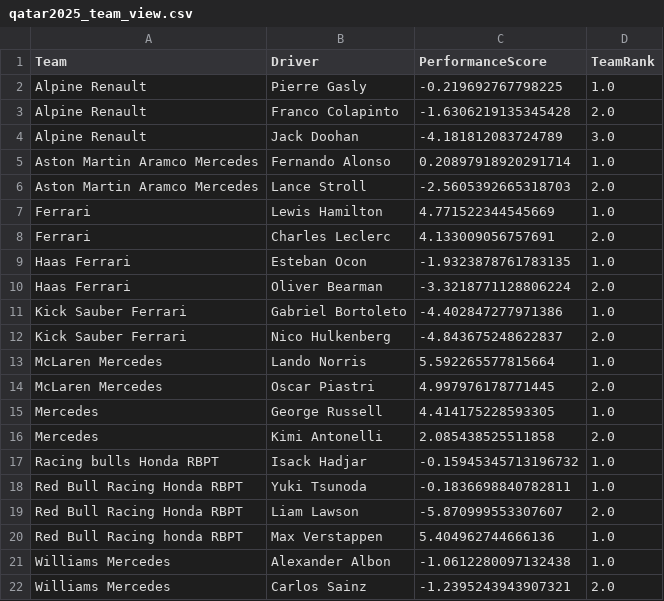
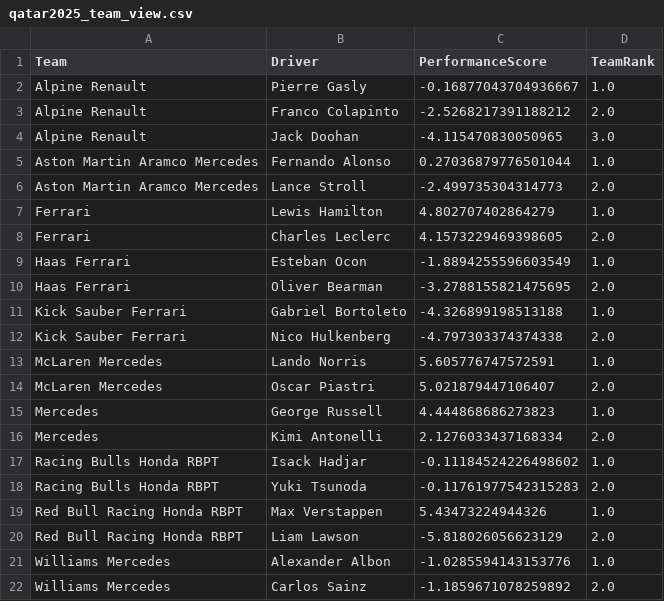
Before and after one commit to incizdmr/qatar-f1-pred-2025, a CSV file: results/qatar2025_team_view.csv, drawn as a sheet.

```diff
--- a/results/qatar2025_team_view.csv
+++ b/results/qatar2025_team_view.csv
@@ -1,22 +1,22 @@
 Team,Driver,PerformanceScore,TeamRank
-Alpine Renault,Pierre Gasly,-0.219692767798225,1.0
-Alpine Renault,Franco Colapinto,-1.6306219135345428,2.0
-Alpine Renault,Jack Doohan,-4.181812083724789,3.0
-Aston Martin Aramco Mercedes,Fernando Alonso,0.20897918920291714,1.0
-Aston Martin Aramco Mercedes,Lance Stroll,-2.5605392665318703,2.0
-Ferrari,Lewis Hamilton,4.771522344545669,1.0
-Ferrari,Charles Leclerc,4.133009056757691,2.0
-Haas Ferrari,Esteban Ocon,-1.9323878761783135,1.0
-Haas Ferrari,Oliver Bearman,-3.3218771128806224,2.0
-Kick Sauber Ferrari,Gabriel Bortoleto,-4.402847277971386,1.0
-Kick Sauber Ferrari,Nico Hulkenberg,-4.843675248622837,2.0
-McLaren Mercedes,Lando Norris,5.592265577815664,1.0
-McLaren Mercedes,Oscar Piastri,4.997976178771445,2.0
-Mercedes,George Russell,4.414175228593305,1.0
-Mercedes,Kimi Antonelli,2.085438525511858,2.0
-Racing bulls Honda RBPT,Isack Hadjar,-0.15945345713196732,1.0
-Red Bull Racing Honda RBPT,Yuki Tsunoda,-0.1836698840782811,1.0
-Red Bull Racing Honda RBPT,Liam Lawson,-5.870999553307607,2.0
-Red Bull Racing honda RBPT,Max Verstappen,5.404962744666136,1.0
-Williams Mercedes,Alexander Albon,-1.0612280097132438,1.0
-Williams Mercedes,Carlos Sainz,-1.2395243943907321,2.0
+Alpine Renault,Pierre Gasly,-0.16877043704936667,1.0
+Alpine Renault,Franco Colapinto,-2.5268217391188212,2.0
+Alpine Renault,Jack Doohan,-4.115470830050965,3.0
+Aston Martin Aramco Mercedes,Fernando Alonso,0.27036879776501044,1.0
+Aston Martin Aramco Mercedes,Lance Stroll,-2.499735304314773,2.0
+Ferrari,Lewis Hamilton,4.802707402864279,1.0
+Ferrari,Charles Leclerc,4.1573229469398605,2.0
+Haas Ferrari,Esteban Ocon,-1.8894255596603549,1.0
+Haas Ferrari,Oliver Bearman,-3.2788155821475695,2.0
+Kick Sauber Ferrari,Gabriel Bortoleto,-4.326899198513188,1.0
+Kick Sauber Ferrari,Nico Hulkenberg,-4.797303374374338,2.0
+McLaren Mercedes,Lando Norris,5.605776747572591,1.0
+McLaren Mercedes,Oscar Piastri,5.021879447106407,2.0
+Mercedes,George Russell,4.444868686273823,1.0
+Mercedes,Kimi Antonelli,2.1276033437168334,2.0
+Racing Bulls Honda RBPT,Isack Hadjar,-0.11184524226498602,1.0
+Racing Bulls Honda RBPT,Yuki Tsunoda,-0.11761977542315283,2.0
+Red Bull Racing Honda RBPT,Max Verstappen,5.43473224944326,1.0
+Red Bull Racing Honda RBPT,Liam Lawson,-5.818026056623129,2.0
+Williams Mercedes,Alexander Albon,-1.0285594143153776,1.0
+Williams Mercedes,Carlos Sainz,-1.1859671078259892,2.0
```
Also changed, not shown: results/qatar2025_driver_predictions.csv, 1 other file.
